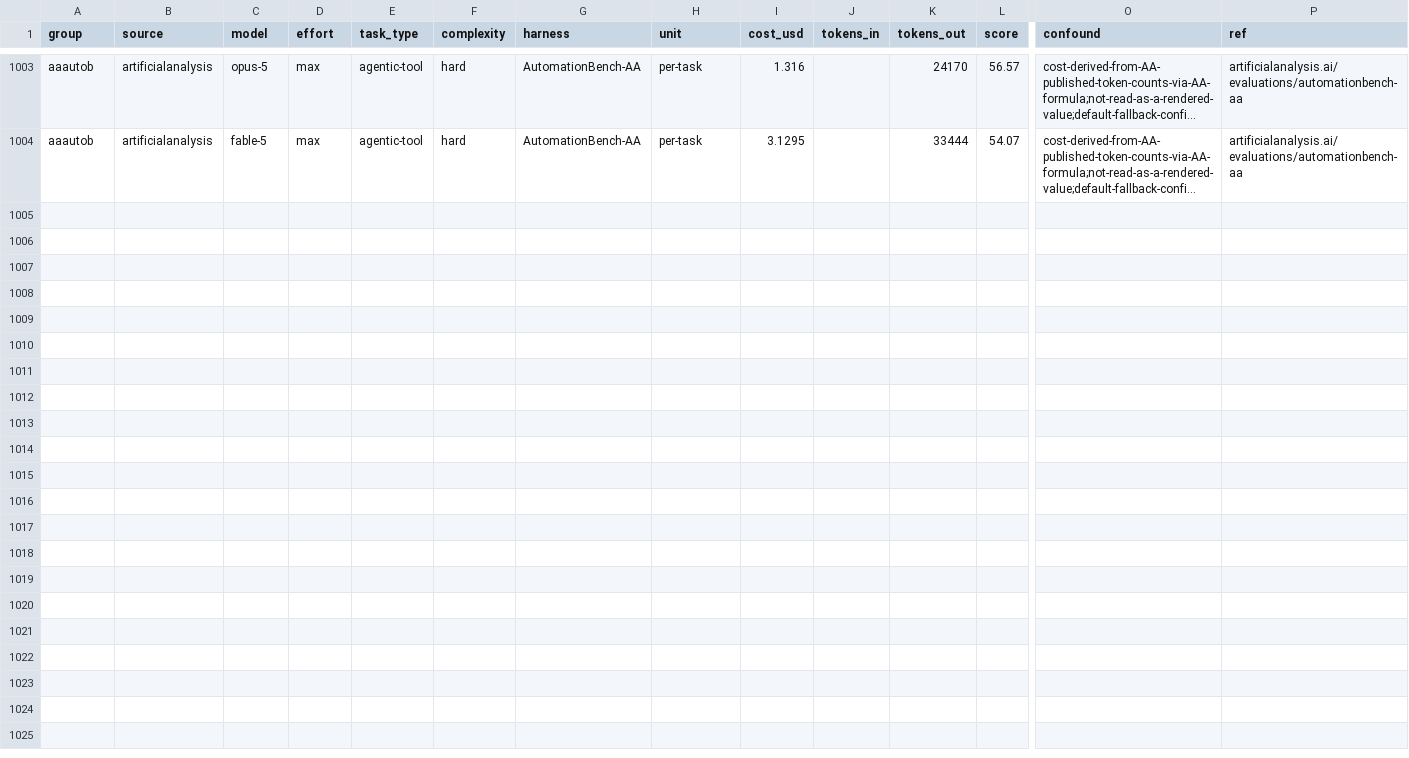
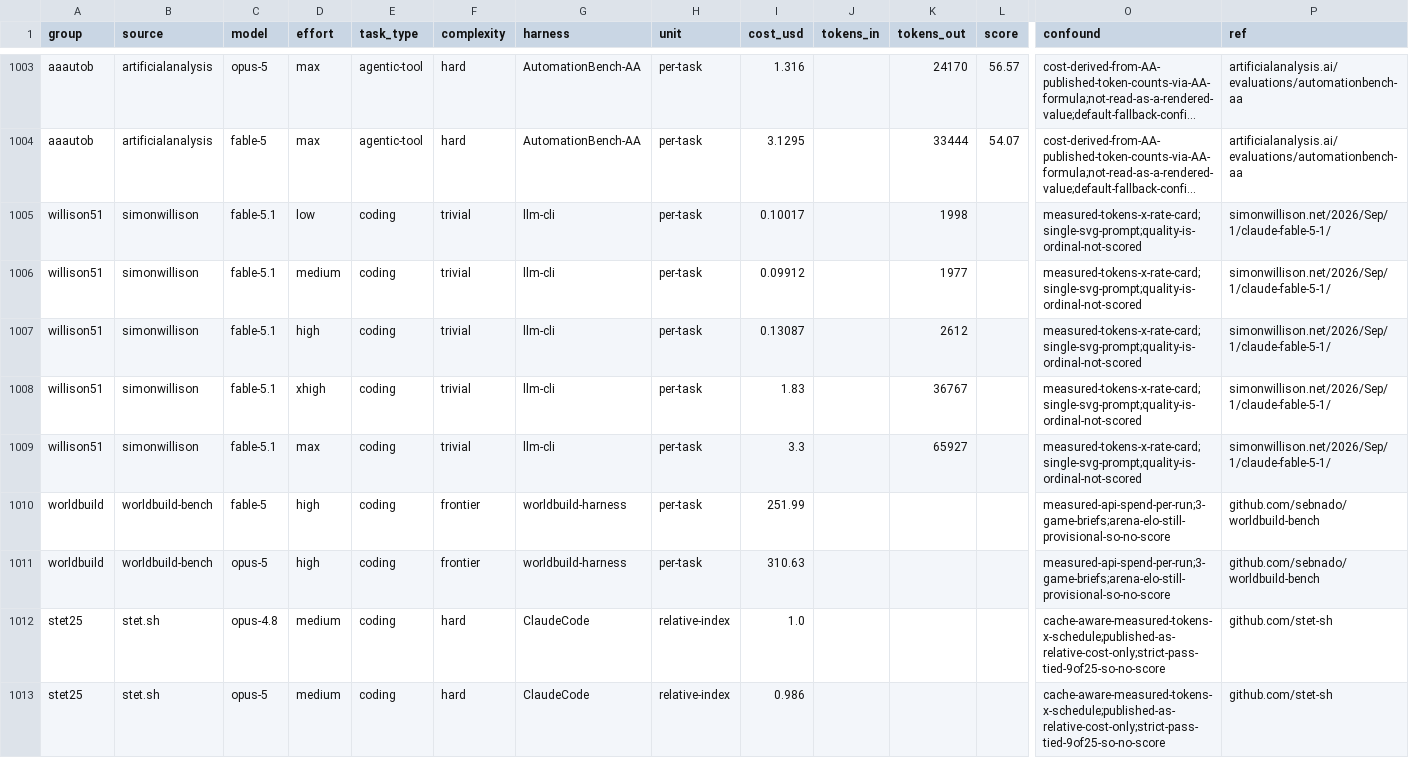
Before and after one commit to alexandregensse-blip/claude-models-value-analysis, a CSV file: raw-data.csv, drawn as a sheet; only a part is shown, gaps mark what is left out; long unchanged cells end in …; rows hold the shown columns only; the diff names each change by its address in the sheet, - before the commit and + after, or states it on an @@ line.

```diff
--- a/raw-data.csv
+++ b/raw-data.csv
+row 1005: willison51 | simonwillison | fable-5.1 | low | coding | trivial | llm-cli | per-task | 0.10017 |  | 1998 |  | measured-tokens-x-rate-card;single-svg-prompt;quality-is-ordinal-not-scored | simonwillison.net/2026/Sep/1/claude-fable-5-1/
+row 1006: willison51 | simonwillison | fable-5.1 | medium | coding | trivial | llm-cli | per-task | 0.09912 |  | 1977 |  | measured-tokens-x-rate-card;single-svg-prompt;quality-is-ordinal-not-scored | simonwillison.net/2026/Sep/1/claude-fable-5-1/
+row 1007: willison51 | simonwillison | fable-5.1 | high | coding | trivial | llm-cli | per-task | 0.13087 |  | 2612 |  | measured-tokens-x-rate-card;single-svg-prompt;quality-is-ordinal-not-scored | simonwillison.net/2026/Sep/1/claude-fable-5-1/
+row 1008: willison51 | simonwillison | fable-5.1 | xhigh | coding | trivial | llm-cli | per-task | 1.83 |  | 36767 |  | measured-tokens-x-rate-card;single-svg-prompt;quality-is-ordinal-not-scored | simonwillison.net/2026/Sep/1/claude-fable-5-1/
+row 1009: willison51 | simonwillison | fable-5.1 | max | coding | trivial | llm-cli | per-task | 3.3 |  | 65927 |  | measured-tokens-x-rate-card;single-svg-prompt;quality-is-ordinal-not-scored | simonwillison.net/2026/Sep/1/claude-fable-5-1/
+row 1010: worldbuild | worldbuild-bench | fable-5 | high | coding | frontier | worldbuild-harness | per-task | 251.99 |  |  |  | measured-api-spend-per-run;3-game-briefs;arena-elo-still-provisional-so-no-score | github.com/sebnado/worldbuild-bench
+row 1011: worldbuild | worldbuild-bench | opus-5 | high | coding | frontier | worldbuild-harness | per-task | 310.63 |  |  |  | measured-api-spend-per-run;3-game-briefs;arena-elo-still-provisional-so-no-score | github.com/sebnado/worldbuild-bench
+row 1012: stet25 | stet.sh | opus-4.8 | medium | coding | hard | ClaudeCode | relative-index | 1.0 |  |  |  | cache-aware-measured-tokens-x-schedule;published-as-relative-cost-only;strict-pass-tied-9of25-so-no-score | github.com/stet-sh
+row 1013: stet25 | stet.sh | opus-5 | medium | coding | hard | ClaudeCode | relative-index | 0.986 |  |  |  | cache-aware-measured-tokens-x-schedule;published-as-relative-cost-only;strict-pass-tied-9of25-so-no-score | github.com/stet-sh
```
Also changed, not shown: 3 other files.
